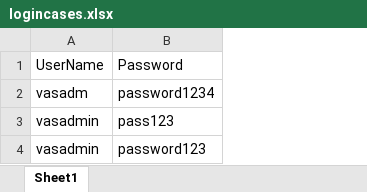
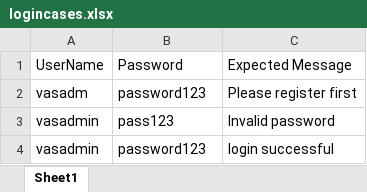
Before and after one commit to mfaisalkhatri/Manual_Testing, an Excel workbook: Templates/logincases.xlsx, sheet Sheet1, drawn as a sheet; values as stored, in another font and other column widths than the file's, no borders; the diff names each change by its address in the sheet, - before the commit and + after, or states it on an @@ line.

Commit message:
add messages

```diff
--- a/Templates/logincases.xlsx (sheet Sheet1)
+++ b/Templates/logincases.xlsx (sheet Sheet1)
+column C, rows 1-4: Expected Message | Please register first | Invalid password | login successful
-B2: password1234
+B2: password123
```
